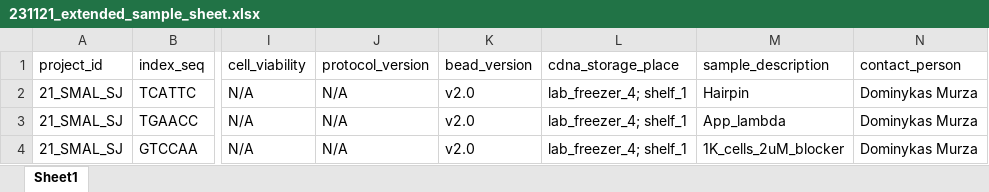
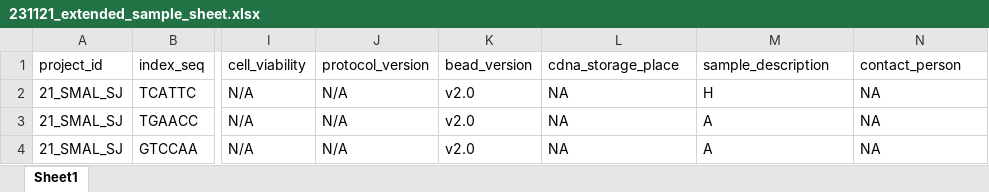
Before and after one commit to jsimonas/parts-seq, an Excel workbook: .test/ngs/231121_M02245_0129_000000000-DMNH2/231121_extended_sample_sheet.xlsx, sheet Sheet1, drawn as a sheet; only a part is shown, gaps mark what is left out; values as stored, in another font and other column widths than the file's, no borders; the diff names each change by its address in the sheet, - before the commit and + after, or states it on an @@ line.

```diff
--- a/.test/ngs/231121_M02245_0129_000000000-DMNH2/231121_extended_sample_sheet.xlsx (sheet Sheet1)
+++ b/.test/ngs/231121_M02245_0129_000000000-DMNH2/231121_extended_sample_sheet.xlsx (sheet Sheet1)
-L2:L4 (cdna_storage_place): lab_freezer_4; shelf_1
+L2:L4 (cdna_storage_place): NA
-M2 (sample_description): Hairpin
+M2 (sample_description): H
-N2:N4 (contact_person): Dominykas Murza
+N2:N4 (contact_person): NA
-M3 (sample_description): App_lambda
+M3 (sample_description): A
-M4 (sample_description): 1K_cells_2uM_blocker
+M4 (sample_description): A
```
Also changed, not shown: 1 other file.
